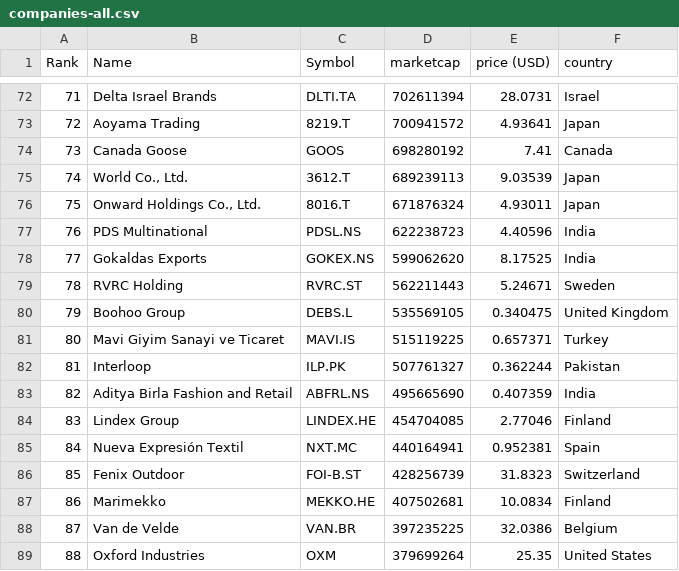
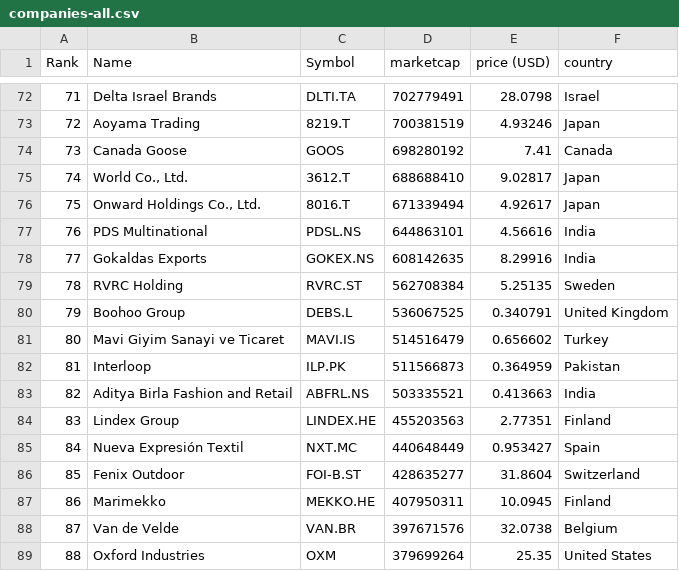
Before and after one commit to JavaJMR/merida-june-6-2024, a CSV file: companies-all.csv, drawn as a sheet; only a part is shown, gaps mark what is left out; the diff covers the shown part only.

```diff
--- a/companies-all.csv
+++ b/companies-all.csv
@@ -72,18 +72,18 @@
-"71","Delta Israel Brands","DLTI.TA","702611394","28.0731","Israel"
-"72","Aoyama Trading","8219.T","700941572","4.93641","Japan"
+"71","Delta Israel Brands","DLTI.TA","702779491","28.0798","Israel"
+"72","Aoyama Trading","8219.T","700381519","4.93246","Japan"
 "73","Canada Goose","GOOS","698280192","7.41","Canada"
-"74","World Co., Ltd.","3612.T","689239113","9.03539","Japan"
-"75","Onward Holdings Co., Ltd.","8016.T","671876324","4.93011","Japan"
-"76","PDS Multinational","PDSL.NS","622238723","4.40596","India"
-"77","Gokaldas Exports","GOKEX.NS","599062620","8.17525","India"
-"78","RVRC Holding","RVRC.ST","562211443","5.24671","Sweden"
-"79","Boohoo Group","DEBS.L","535569105","0.340475","United Kingdom"
-"80","Mavi Giyim Sanayi ve Ticaret","MAVI.IS","515119225","0.657371","Turkey"
-"81","Interloop","ILP.PK","507761327","0.362244","Pakistan"
-"82","Aditya Birla Fashion and Retail","ABFRL.NS","495665690","0.407359","India"
-"83","Lindex Group","LINDEX.HE","454704085","2.77046","Finland"
-"84","Nueva Expresión Textil","NXT.MC","440164941","0.952381","Spain"
-"85","Fenix Outdoor","FOI-B.ST","428256739","31.8323","Switzerland"
-"86","Marimekko","MEKKO.HE","407502681","10.0834","Finland"
-"87","Van de Velde","VAN.BR","397235225","32.0386","Belgium"
+"74","World Co., Ltd.","3612.T","688688410","9.02817","Japan"
+"75","Onward Holdings Co., Ltd.","8016.T","671339494","4.92617","Japan"
+"76","PDS Multinational","PDSL.NS","644863101","4.56616","India"
+"77","Gokaldas Exports","GOKEX.NS","608142635","8.29916","India"
+"78","RVRC Holding","RVRC.ST","562708384","5.25135","Sweden"
+"79","Boohoo Group","DEBS.L","536067525","0.340791","United Kingdom"
+"80","Mavi Giyim Sanayi ve Ticaret","MAVI.IS","514516479","0.656602","Turkey"
+"81","Interloop","ILP.PK","511566873","0.364959","Pakistan"
+"82","Aditya Birla Fashion and Retail","ABFRL.NS","503335521","0.413663","India"
+"83","Lindex Group","LINDEX.HE","455203563","2.77351","Finland"
+"84","Nueva Expresión Textil","NXT.MC","440648449","0.953427","Spain"
+"85","Fenix Outdoor","FOI-B.ST","428635277","31.8604","Switzerland"
+"86","Marimekko","MEKKO.HE","407950311","10.0945","Finland"
+"87","Van de Velde","VAN.BR","397671576","32.0738","Belgium"
 "88","Oxford Industries","OXM","379699264","25.35","United States"
```
Also changed, not shown: 146 edited cells elsewhere in this file, companies_france.csv, companies_germany.csv, 1 other file.
